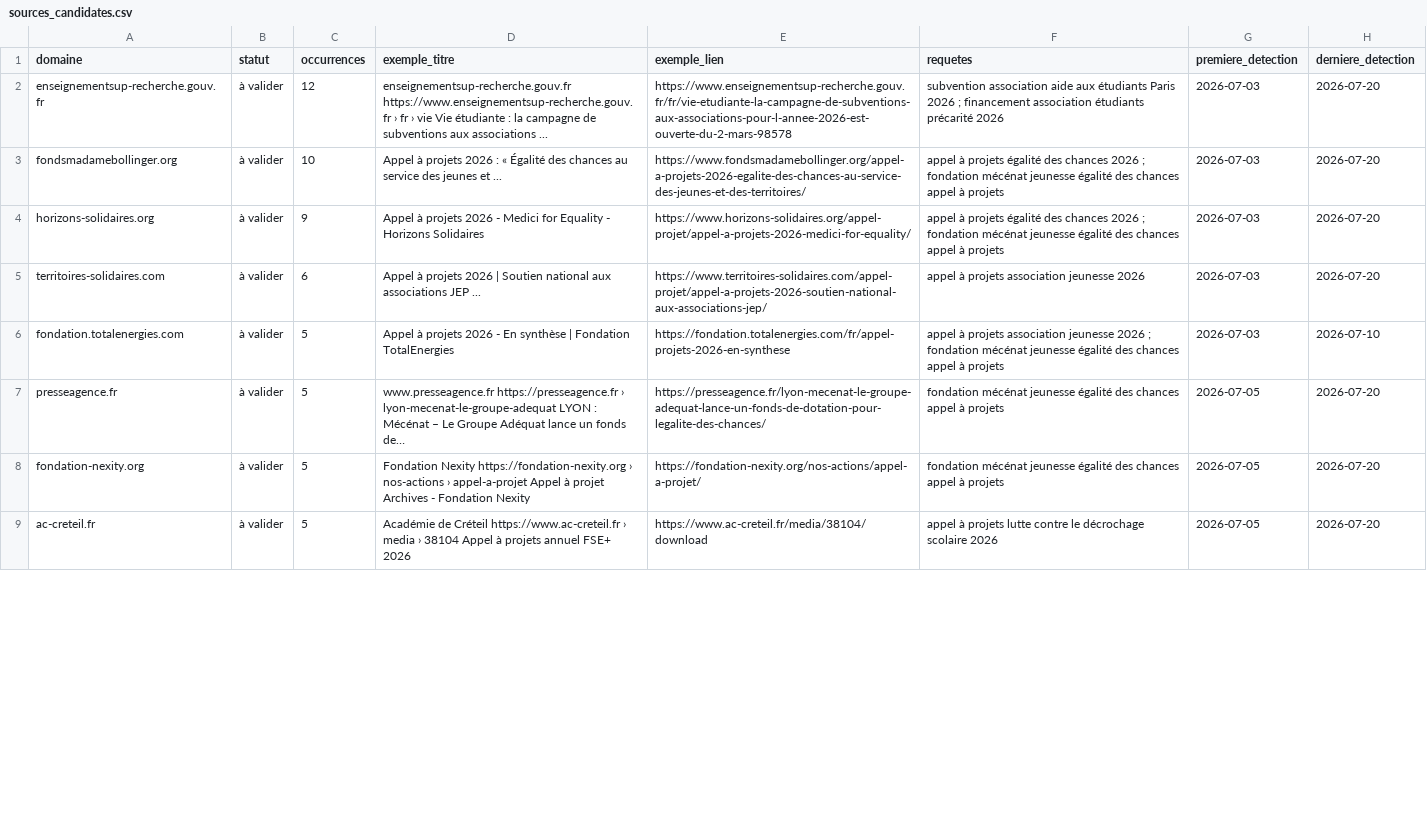
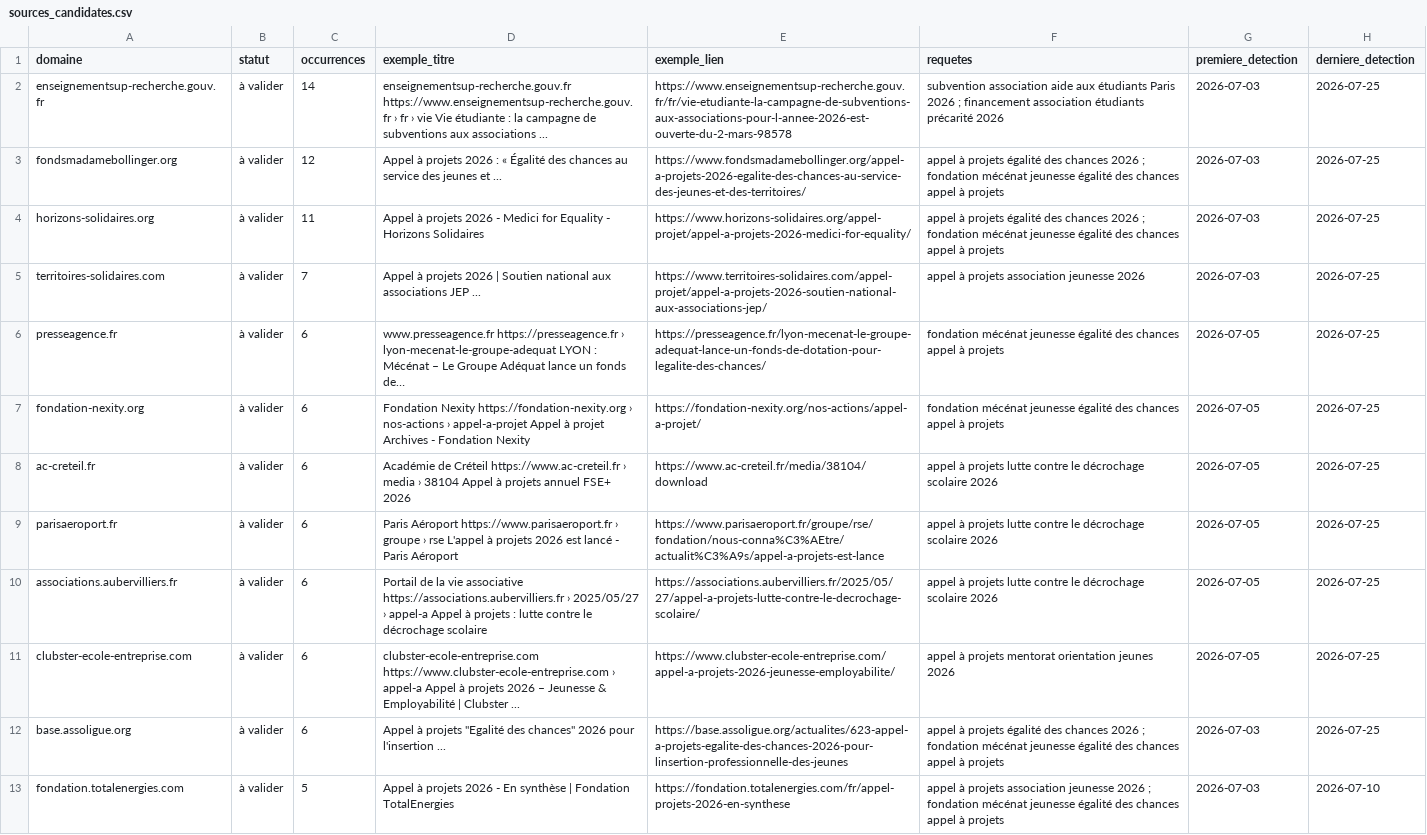
Before and after one commit to Pythagorrre/ambition-campus-funding-watch, a CSV file: config/sources_candidates.csv, drawn as a sheet; only a part is shown; removed rows and columns are numbered as before the commit, all else as after; the diff covers the shown part only; the diff names each change by its address in the sheet, - before the commit and + after, or states it on an @@ line.

```diff
--- a/config/sources_candidates.csv
+++ b/config/sources_candidates.csv
-C2 (occurrences): 12
+C2 (occurrences): 14
-H2:H5 (derniere_detection): 2026-07-20
+H2:H5 (derniere_detection): 2026-07-25
-C3 (occurrences): 10
+C3 (occurrences): 12
-C4 (occurrences): 9
+C4 (occurrences): 11
-C5 (occurrences): 6
+C5 (occurrences): 7
+row 6: presseagence.fr | à valider | 6 | www.presseagence.fr https://presseagence.fr › lyon-mecenat-le-groupe-adequat LYON : Mécénat – Le Groupe Adéquat lance un fonds de… | https://presseagence.fr/lyon-mecenat-le-groupe-adequat-lance-un-fonds-de-dotation-pour-legalite-des-chances/ | fondation mécénat jeunesse égalité des chances appel à projets | 2026-07-05 | 2026-07-25
+row 7: fondation-nexity.org | à valider | 6 | Fondation Nexity https://fondation-nexity.org › nos-actions › appel-a-projet Appel à projet Archives - Fondation Nexity | https://fondation-nexity.org/nos-actions/appel-a-projet/ | fondation mécénat jeunesse égalité des chances appel à projets | 2026-07-05 | 2026-07-25
+row 8: ac-creteil.fr | à valider | 6 | Académie de Créteil https://www.ac-creteil.fr › media › 38104 Appel à projets annuel FSE+ 2026 | https://www.ac-creteil.fr/media/38104/download | appel à projets lutte contre le décrochage scolaire 2026 | 2026-07-05 | 2026-07-25
+row 9: parisaeroport.fr | à valider | 6 | Paris Aéroport https://www.parisaeroport.fr › groupe › rse L'appel à projets 2026 est lancé - Paris Aéroport | https://www.parisaeroport.fr/groupe/rse/fondation/nous-conna%C3%AEtre/actualit%C3%A9s/appel-a-projets-est-lance | appel à projets lutte contre le décrochage scolaire 2026 | 2026-07-05 | 2026-07-25
+row 10: associations.aubervilliers.fr | à valider | 6 | Portail de la vie associative https://associations.aubervilliers.fr › 2025/05/27 › appel-a Appel à projets : lutte contre le décrochage scolaire | https://associations.aubervilliers.fr/2025/05/27/appel-a-projets-lutte-contre-le-decrochage-scolaire/ | appel à projets lutte contre le décrochage scolaire 2026 | 2026-07-05 | 2026-07-25
+row 11: clubster-ecole-entreprise.com | à valider | 6 | clubster-ecole-entreprise.com https://www.clubster-ecole-entreprise.com › appel-a Appel à projets 2026 – Jeunesse & Employabilité | Clubster ... | https://www.clubster-ecole-entreprise.com/appel-a-projets-2026-jeunesse-employabilite/ | appel à projets mentorat orientation jeunes 2026 | 2026-07-05 | 2026-07-25
+row 12: base.assoligue.org | à valider | 6 | Appel à projets "Egalité des chances" 2026 pour l'insertion ... | https://base.assoligue.org/actualites/623-appel-a-projets-egalite-des-chances-2026-pour-linsertion-professionnelle-des-jeunes | appel à projets égalité des chances 2026 ; fondation mécénat jeunesse égalité des chances appel à projets | 2026-07-03 | 2026-07-25
-row 7: presseagence.fr | à valider | 5 | www.presseagence.fr https://presseagence.fr › lyon-mecenat-le-groupe-adequat LYON : Mécénat – Le Groupe Adéquat lance un fonds de… | https://presseagence.fr/lyon-mecenat-le-groupe-adequat-lance-un-fonds-de-dotation-pour-legalite-des-chances/ | fondation mécénat jeunesse égalité des chances appel à projets | 2026-07-05 | 2026-07-20
-row 8: fondation-nexity.org | à valider | 5 | Fondation Nexity https://fondation-nexity.org › nos-actions › appel-a-projet Appel à projet Archives - Fondation Nexity | https://fondation-nexity.org/nos-actions/appel-a-projet/ | fondation mécénat jeunesse égalité des chances appel à projets | 2026-07-05 | 2026-07-20
-row 9: ac-creteil.fr | à valider | 5 | Académie de Créteil https://www.ac-creteil.fr › media › 38104 Appel à projets annuel FSE+ 2026 | https://www.ac-creteil.fr/media/38104/download | appel à projets lutte contre le décrochage scolaire 2026 | 2026-07-05 | 2026-07-20
```
Also changed, not shown: 5 added rows, 7 removed rows and 14 edited cells elsewhere in this file, 3 other files.
